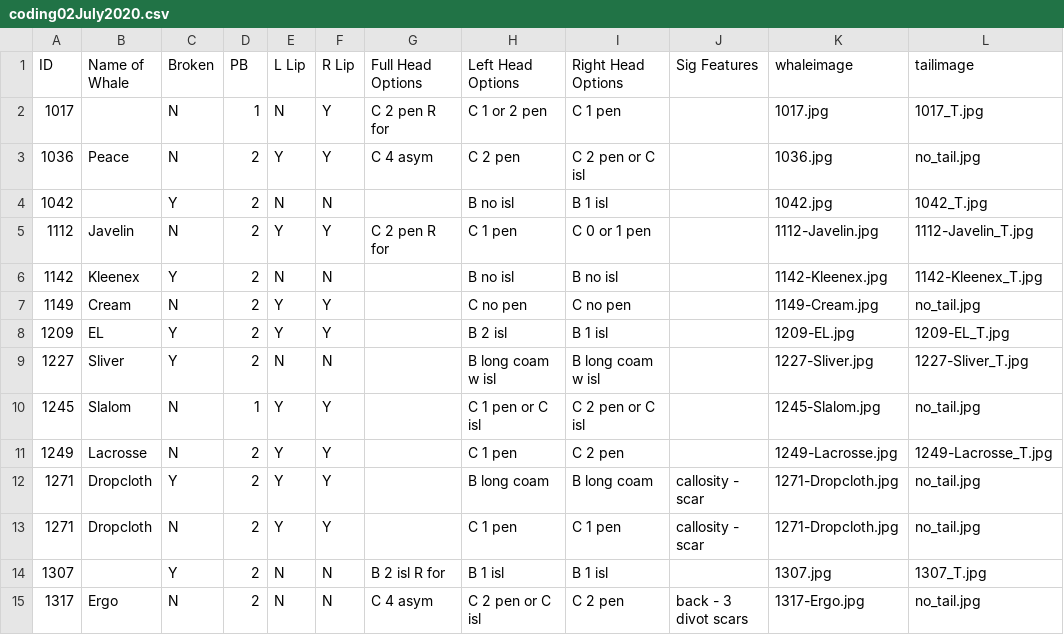
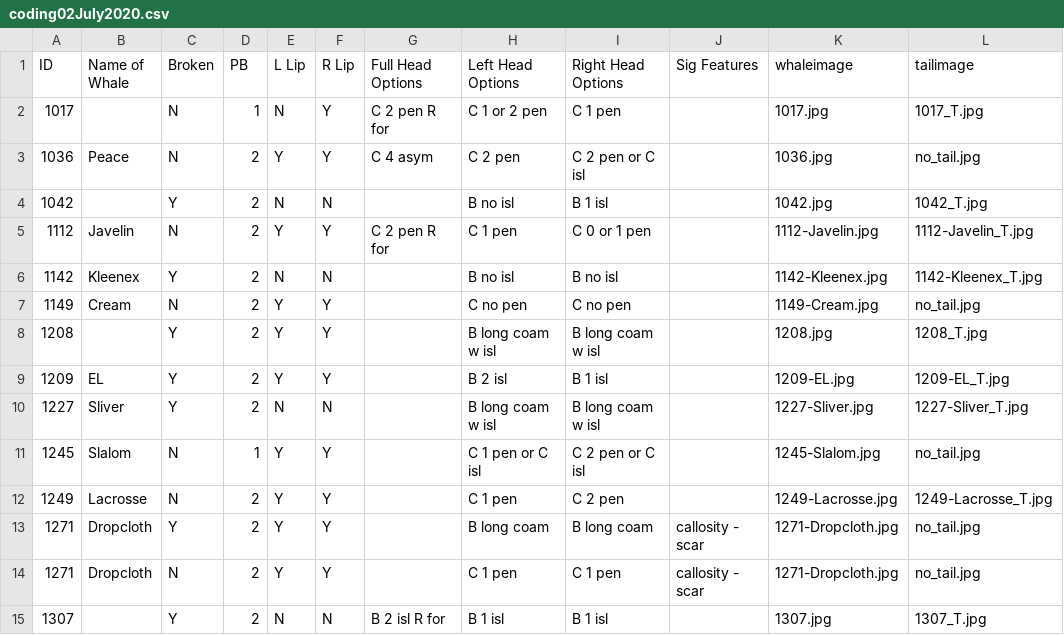
Before and after one commit to lizthompson07/DFO_IDapp, a CSV file: coding02July2020.csv, drawn as a sheet; only a part is shown; the shorter side is filled out with more unchanged rows.

```diff
--- a/coding02July2020.csv
+++ b/coding02July2020.csv
@@ -7,2 +7,3 @@ ID,Name of Whale,Broken,PB,L Lip,R Lip,Full Head Options,Left Head Options,Right
 1149,Cream,N,2,Y,Y,,C no pen,C no pen,,1149-Cream.jpg,no_tail.jpg
+1208,,Y,2,Y,Y,,B long coam w isl,B long coam w isl,,1208.jpg,1208_T.jpg
 1209,EL,Y,2,Y,Y,,B 2 isl,B 1 isl,,1209-EL.jpg,1209-EL_T.jpg
```
Also changed, not shown: 2 other files.
